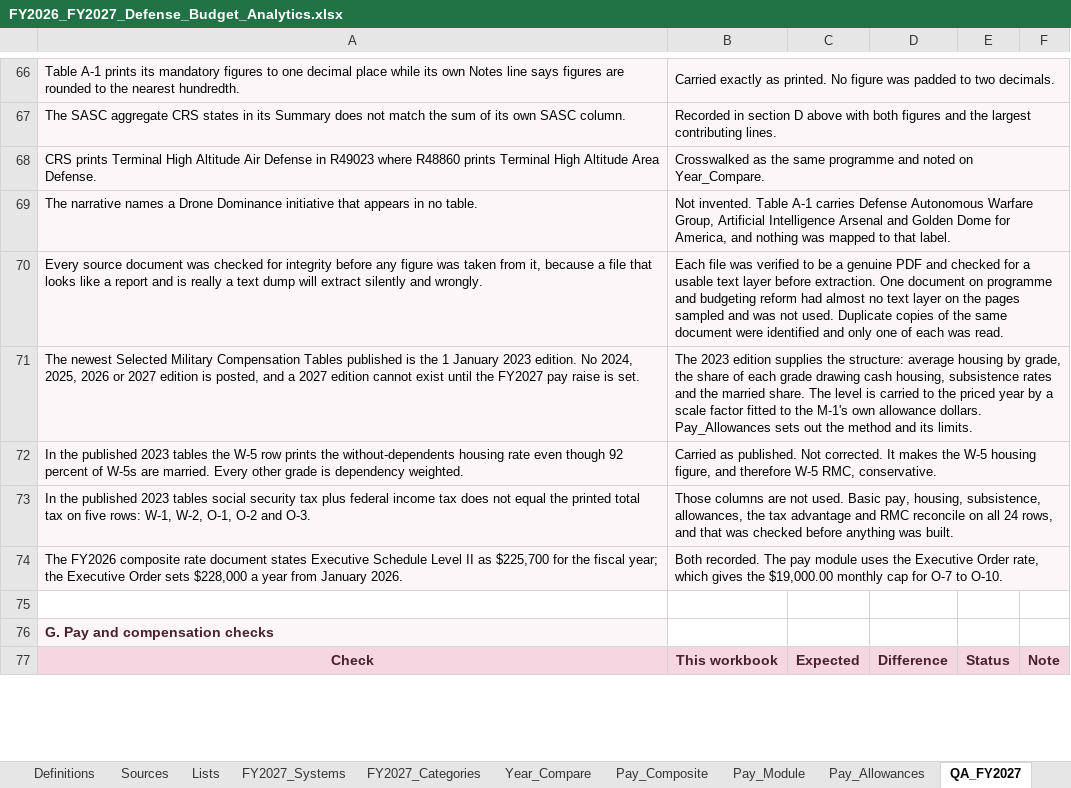
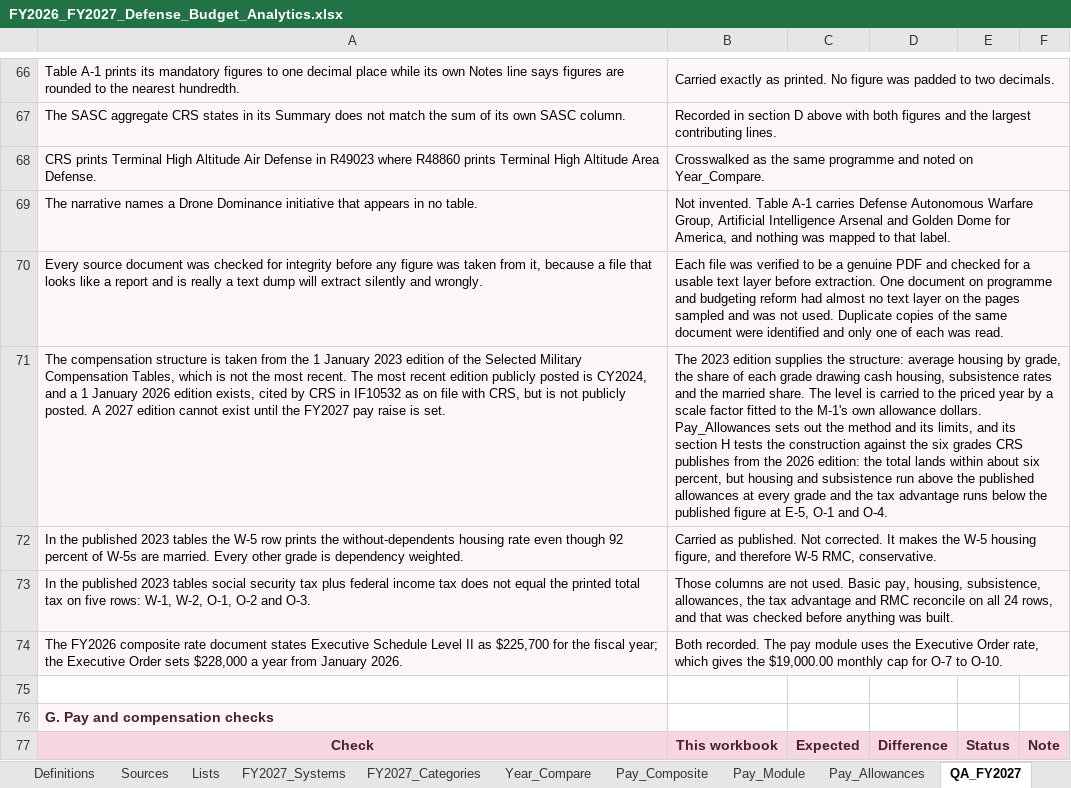
Before and after one commit to alyssaagard/defense-budget-lab, an Excel workbook: data/FY2026_FY2027_Defense_Budget_Analytics.xlsx, sheet QA_FY2027, drawn as a sheet; only a part is shown, gaps mark what is left out; values as stored, in another font and other column widths than the file's, no borders; the diff names each change by its address in the sheet, - before the commit and + after, or states it on an @@ line.

```diff
--- a/data/FY2026_FY2027_Defense_Budget_Analytics.xlsx (sheet QA_FY2027)
+++ b/data/FY2026_FY2027_Defense_Budget_Analytics.xlsx (sheet QA_FY2027)
-A71: The newest Selected Military Compensation Tables published is the 1 January 2023 edition. No 2024, 2025, 2026 or 2027 edition is posted, and a 2027 edition…
+A71: The compensation structure is taken from the 1 January 2023 edition of the Selected Military Compensation Tables, which is not the most recent. The most recent edition publicly posted is CY2024, and a 1 January 2026 edition exists, cited by CRS in IF10532 as on file with CRS, but is not publicly posted. A 2027 edition…
-B71: …and its limits.
+B71: …and its limits, and its section H tests the construction against the six grades CRS publishes from the 2026 edition: the total lands within about six percent, but housing and subsistence run above the published allowances at every grade and the tax advantage runs below the published figure at E-5, O-1 and O-4.
```
Also changed, not shown: sheet Pay_Allowances, sheet Sources_FY2027, sheet Guide, sheet Pay_Module, charts or pictures, 7 other files.
